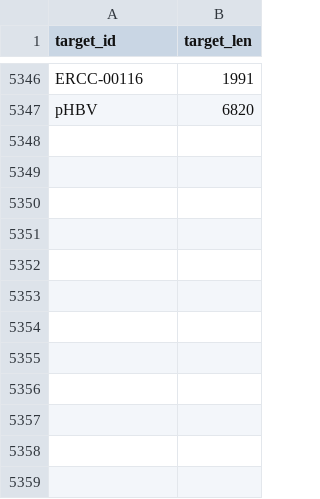
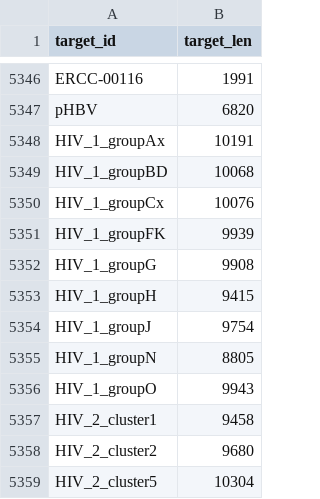
Before and after one commit to MultipathogenGenomics/castanet, a CSV file: data/probelengths_rmlst_virus_extra_ercc.csv, drawn as a sheet; only a part is shown, gaps mark what is left out.

```diff
--- a/data/probelengths_rmlst_virus_extra_ercc.csv
+++ b/data/probelengths_rmlst_virus_extra_ercc.csv
@@ -5347 +5347,13 @@ ERCC-00116,1991
 pHBV,6820
+HIV_1_groupAx,10191
+HIV_1_groupBD,10068
+HIV_1_groupCx,10076
+HIV_1_groupFK,9939
+HIV_1_groupG,9908
+HIV_1_groupH,9415
+HIV_1_groupJ,9754
+HIV_1_groupN,8805
+HIV_1_groupO,9943
+HIV_2_cluster1,9458
+HIV_2_cluster2,9680
+HIV_2_cluster5,10304
```
Also changed, not shown: 4 other files.
